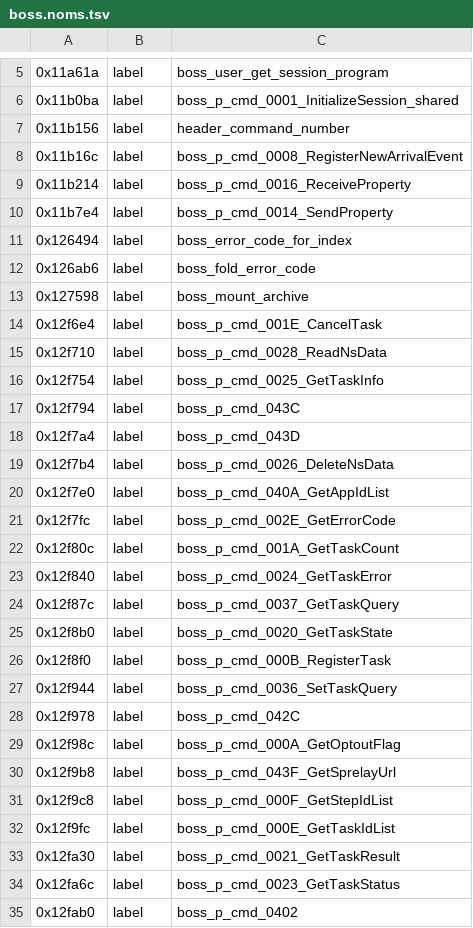
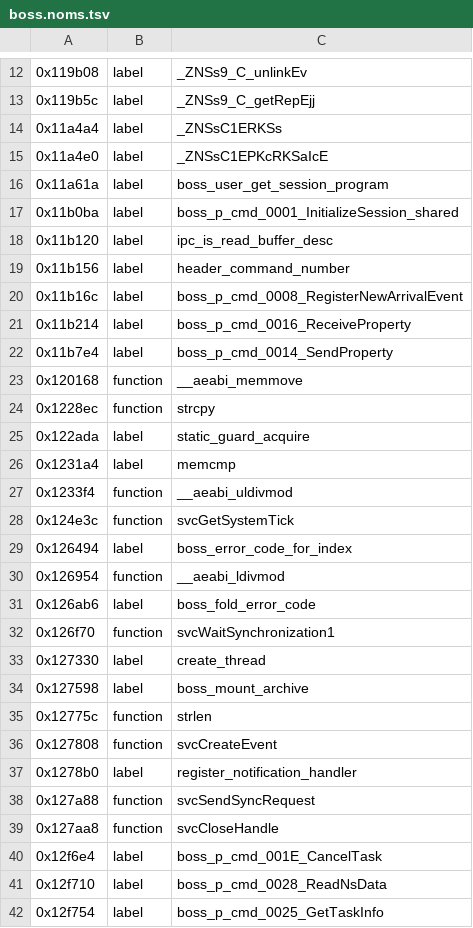
Before and after one commit to KiyoniX/Random_Projects_With_claude, a TSV file: decompil-3ds/fiches/boss.noms.tsv, drawn as a sheet; only a part is shown, gaps mark what is left out; the shorter side is filled out with more unchanged rows; the diff covers the shown part only.

```diff
--- a/decompil-3ds/fiches/boss.noms.tsv
+++ b/decompil-3ds/fiches/boss.noms.tsv
@@ -5,3 +12,8 @@
+0x119b08	label	_ZNSs9_C_unlinkEv
+0x119b5c	label	_ZNSs9_C_getRepEjj
+0x11a4a4	label	_ZNSsC1ERKSs
+0x11a4e0	label	_ZNSsC1EPKcRKSaIcE
 0x11a61a	label	boss_user_get_session_program
 0x11b0ba	label	boss_p_cmd_0001_InitializeSession_shared
+0x11b120	label	ipc_is_read_buffer_desc
 0x11b156	label	header_command_number
@@ -10,5 +22,19 @@
 0x11b7e4	label	boss_p_cmd_0014_SendProperty
+0x120168	function	__aeabi_memmove
+0x1228ec	function	strcpy
+0x122ada	label	static_guard_acquire
+0x1231a4	label	memcmp
+0x1233f4	function	__aeabi_uldivmod
+0x124e3c	function	svcGetSystemTick
 0x126494	label	boss_error_code_for_index
+0x126954	function	__aeabi_ldivmod
 0x126ab6	label	boss_fold_error_code
+0x126f70	function	svcWaitSynchronization1
+0x127330	label	create_thread
 0x127598	label	boss_mount_archive
+0x12775c	function	strlen
+0x127808	function	svcCreateEvent
+0x1278b0	label	register_notification_handler
+0x127a88	function	svcSendSyncRequest
+0x127aa8	function	svcCloseHandle
 0x12f6e4	label	boss_p_cmd_001E_CancelTask
```
Also changed, not shown: 33 added rows elsewhere in this file, decompil-3ds/fiches/ac.noms.tsv, decompil-3ds/fiches/cecd.noms.tsv, 43 other files.
